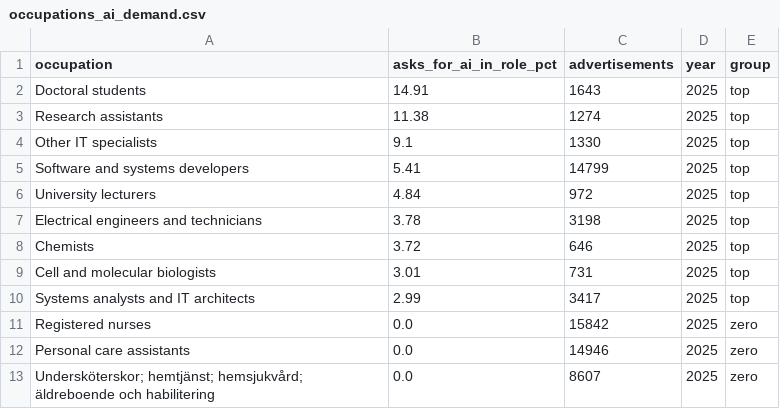
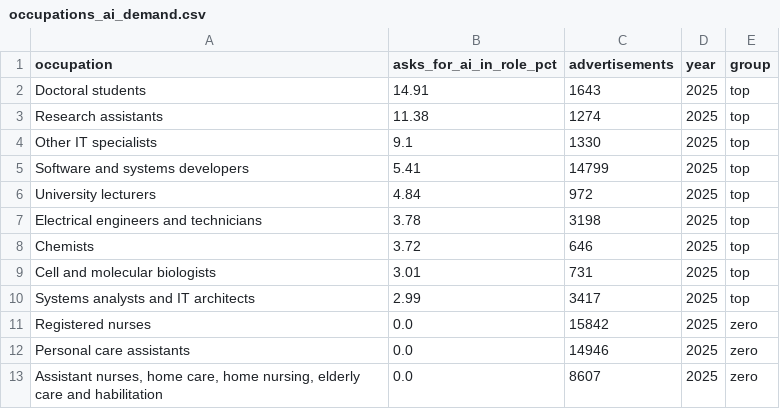
Before and after one commit to ai-econ-lab/ai-econ-lab.github.io, a CSV file: docs/assets/data/occupations_ai_demand.csv, drawn as a sheet.

```diff
--- a/docs/assets/data/occupations_ai_demand.csv
+++ b/docs/assets/data/occupations_ai_demand.csv
@@ -12,2 +12,2 @@ Registered nurses,0.0,15842,2025,zero
 Personal care assistants,0.0,14946,2025,zero
-Undersköterskor; hemtjänst; hemsjukvård; äldreboende och habilitering,0.0,8607,2025,zero
+"Assistant nurses, home care, home nursing, elderly care and habilitation",0.0,8607,2025,zero
```
Also changed, not shown: 8 other files.
